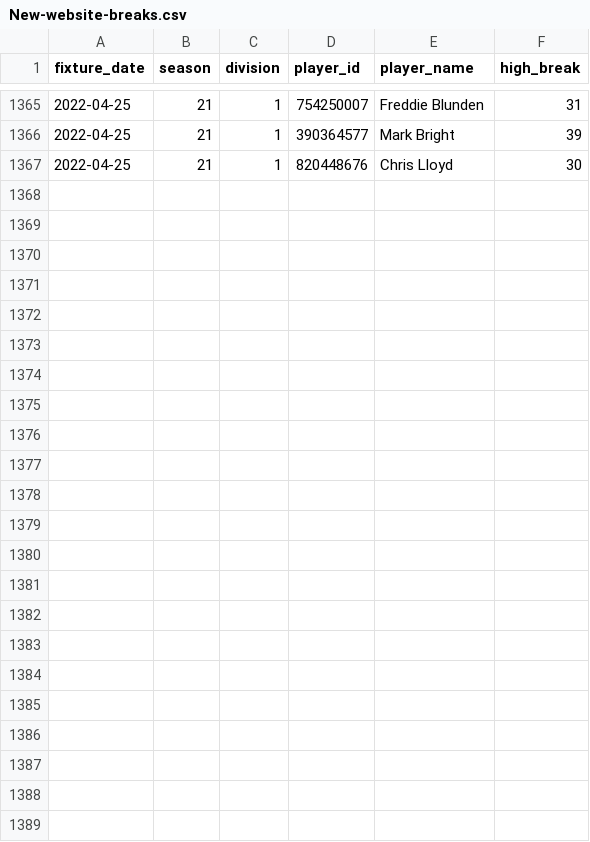
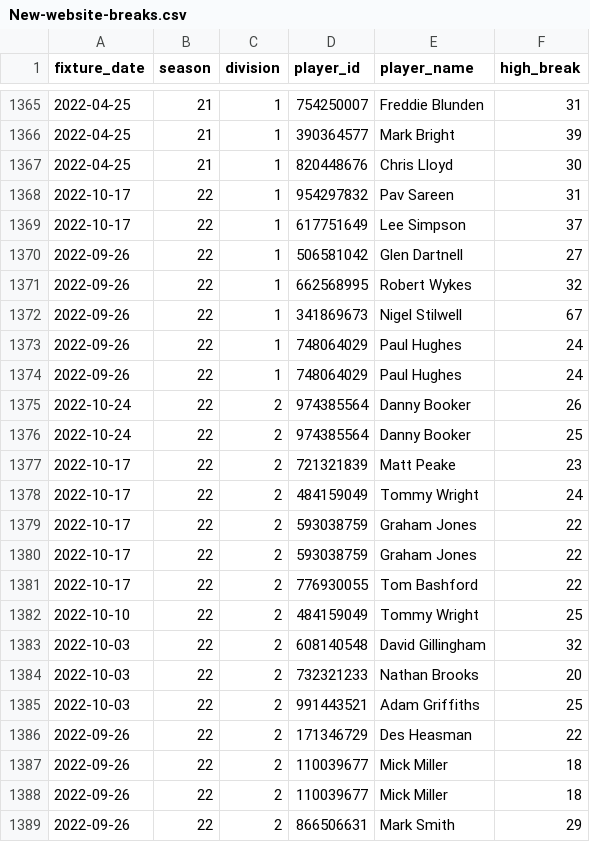
Before and after one commit to sheepworrier/bhdbsl, a CSV file: New-website-breaks.csv, drawn as a sheet; only a part is shown, gaps mark what is left out.

```diff
--- a/New-website-breaks.csv
+++ b/New-website-breaks.csv
@@ -1367 +1367,23 @@ fixture_date,season,division,player_id,player_name,high_break
 2022-04-25,21,1,820448676,Chris Lloyd,30
+2022-10-17,22,1,954297832,Pav Sareen,31
+2022-10-17,22,1,617751649,Lee Simpson,37
+2022-09-26,22,1,506581042,Glen Dartnell,27
+2022-09-26,22,1,662568995,Robert Wykes,32
+2022-09-26,22,1,341869673,Nigel Stilwell,67
+2022-09-26,22,1,748064029,Paul Hughes,24
+2022-09-26,22,1,748064029,Paul Hughes,24
+2022-10-24,22,2,974385564,Danny Booker,26
+2022-10-24,22,2,974385564,Danny Booker,25
+2022-10-17,22,2,721321839,Matt Peake,23
+2022-10-17,22,2,484159049,Tommy Wright,24
+2022-10-17,22,2,593038759,Graham Jones,22
+2022-10-17,22,2,593038759,Graham Jones,22
+2022-10-17,22,2,776930055,Tom Bashford,22
+2022-10-10,22,2,484159049,Tommy Wright,25
+2022-10-03,22,2,608140548,David Gillingham,32
+2022-10-03,22,2,732321233,Nathan Brooks,20
+2022-10-03,22,2,991443521,Adam Griffiths,25
+2022-09-26,22,2,171346729,Des Heasman,22
+2022-09-26,22,2,110039677,Mick Miller,18
+2022-09-26,22,2,110039677,Mick Miller,18
+2022-09-26,22,2,866506631,Mark Smith,29
```
Also changed, not shown: Billiards-breaks.csv, Billiards-frame-scores.csv, 7 other files.
